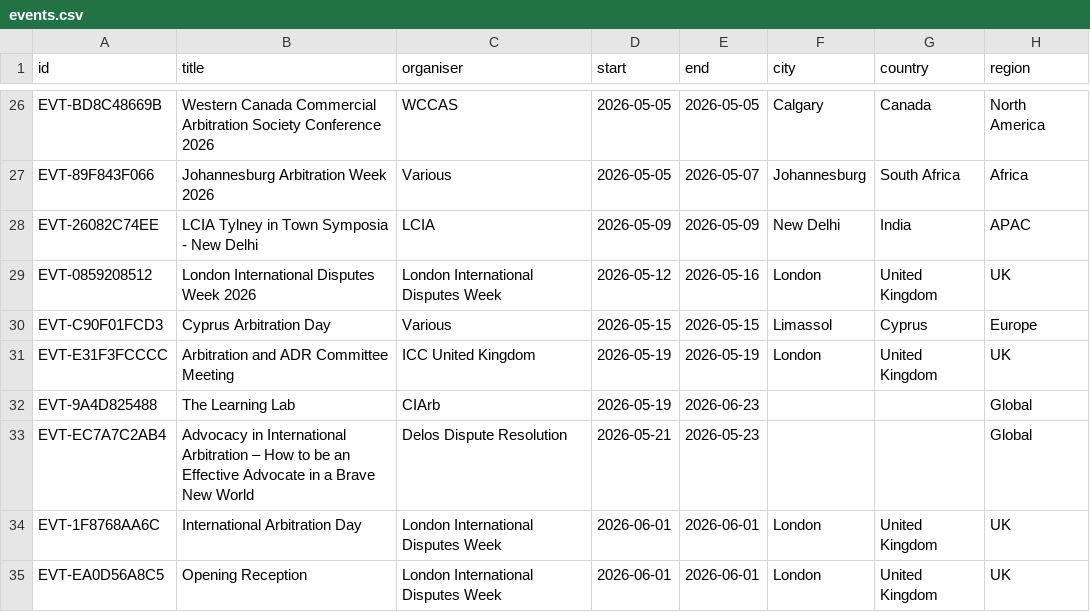
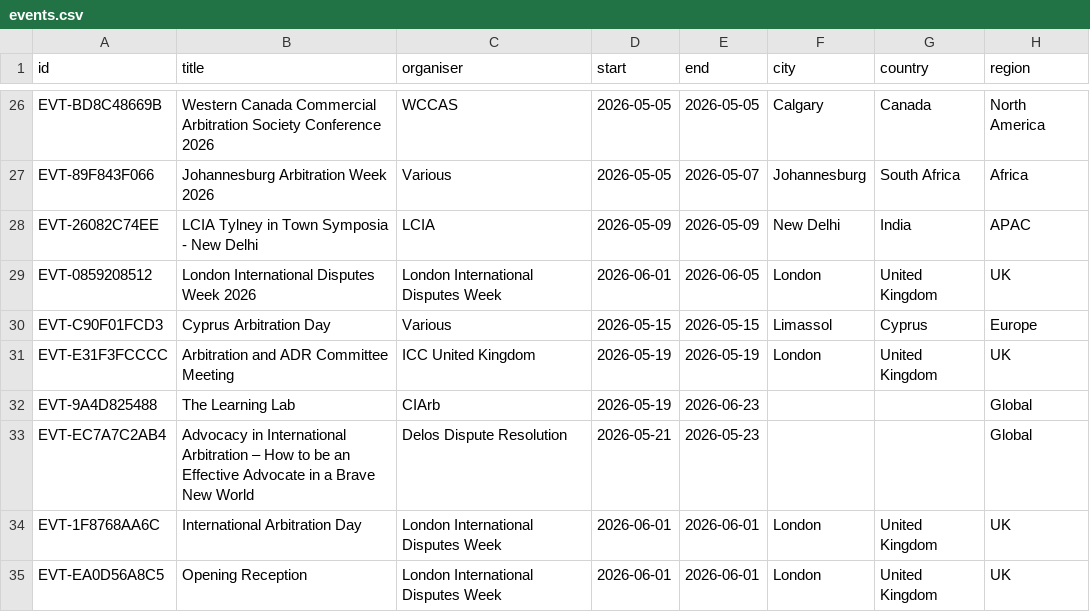
Before and after one commit to kittyler/DI-Events, a CSV file: events.csv, drawn as a sheet; only a part is shown, gaps mark what is left out; the diff names each change by its address in the sheet, - before the commit and + after, or states it on an @@ line.

Commit message:
Update events.csv

```diff
--- a/events.csv
+++ b/events.csv
-D29 (start): 2026-05-12
+D29 (start): 2026-06-01
-E29 (end): 2026-05-16
+E29 (end): 2026-06-05
```
